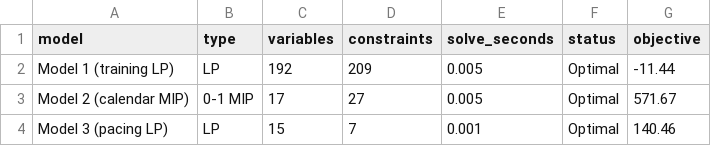
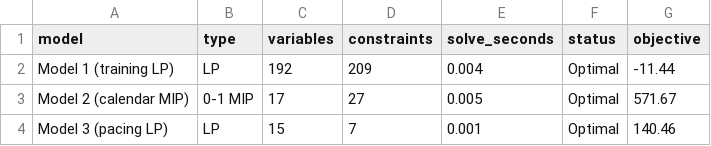
Before and after one commit to manos1503/triathlon-optimization, a CSV file: results/tables/model_sizes.csv, drawn as a sheet.

```diff
--- a/results/tables/model_sizes.csv
+++ b/results/tables/model_sizes.csv
@@ -1,3 +1,3 @@
 model,type,variables,constraints,solve_seconds,status,objective
-Model 1 (training LP),LP,192,209,0.005,Optimal,-11.44
+Model 1 (training LP),LP,192,209,0.004,Optimal,-11.44
 Model 2 (calendar MIP),0-1 MIP,17,27,0.005,Optimal,571.67
```
Also changed, not shown: data/candidate_races.csv, results/tables/model2_selection.csv, 3 other files.
